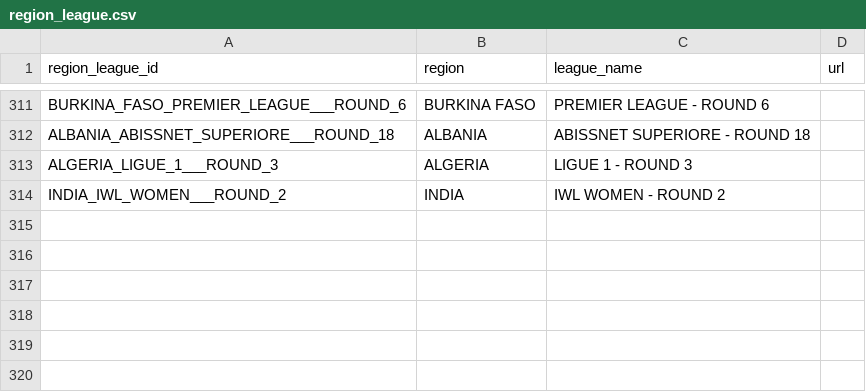
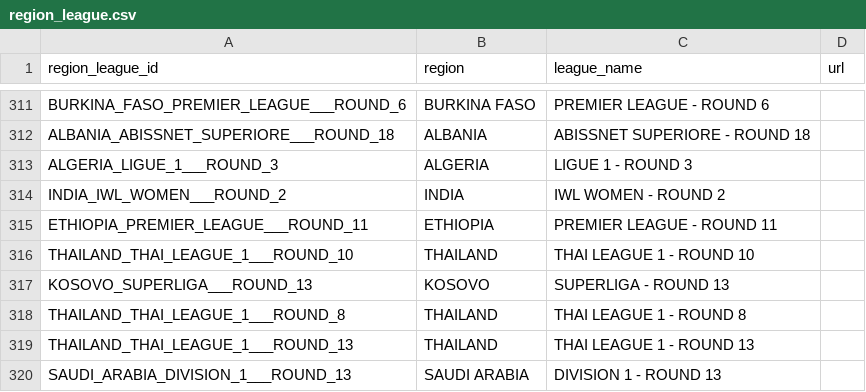
Before and after one commit to copyemechijam/LeoBook, a CSV file: DB/region_league.csv, drawn as a sheet; only a part is shown, gaps mark what is left out.

```diff
--- a/DB/region_league.csv
+++ b/DB/region_league.csv
@@ -314 +314,7 @@ ALGERIA_LIGUE_1___ROUND_3,ALGERIA,LIGUE 1 - ROUND 3,
 INDIA_IWL_WOMEN___ROUND_2,INDIA,IWL WOMEN - ROUND 2,
+ETHIOPIA_PREMIER_LEAGUE___ROUND_11,ETHIOPIA,PREMIER LEAGUE - ROUND 11,
+THAILAND_THAI_LEAGUE_1___ROUND_10,THAILAND,THAI LEAGUE 1 - ROUND 10,
+KOSOVO_SUPERLIGA___ROUND_13,KOSOVO,SUPERLIGA - ROUND 13,
+THAILAND_THAI_LEAGUE_1___ROUND_8,THAILAND,THAI LEAGUE 1 - ROUND 8,
+THAILAND_THAI_LEAGUE_1___ROUND_13,THAILAND,THAI LEAGUE 1 - ROUND 13,
+SAUDI_ARABIA_DIVISION_1___ROUND_13,SAUDI ARABIA,DIVISION 1 - ROUND 13,
```
Also changed, not shown: DB/teams.csv, 4 other files.
